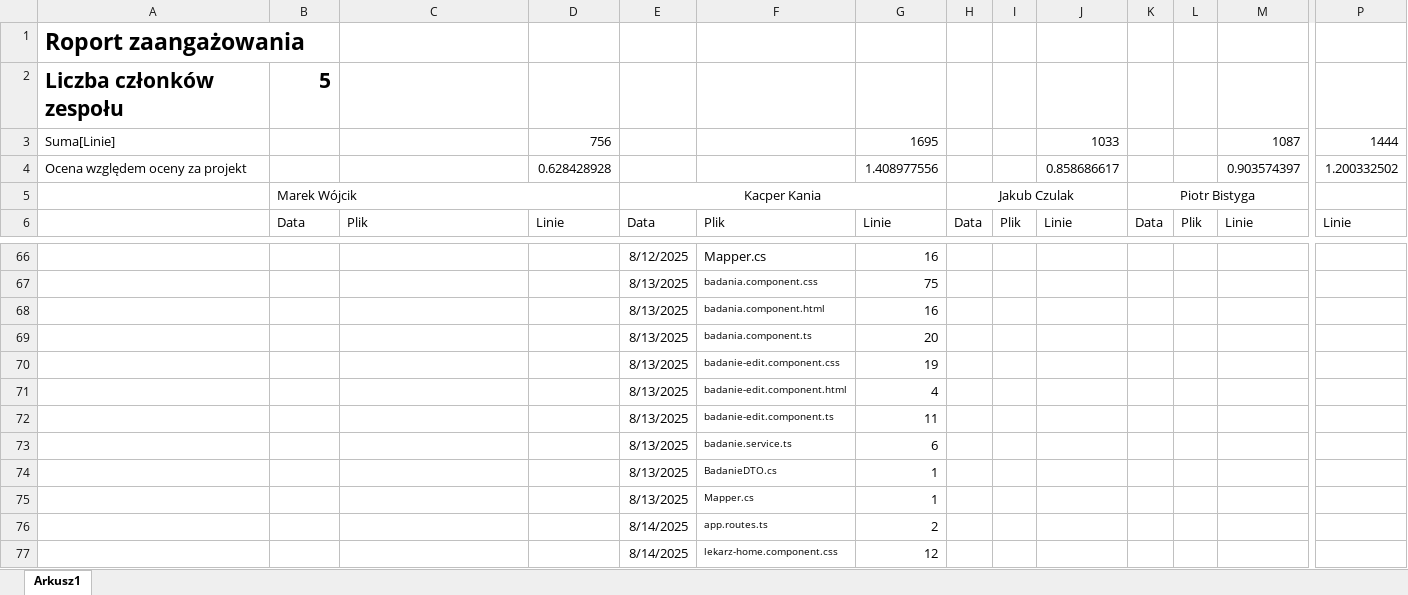
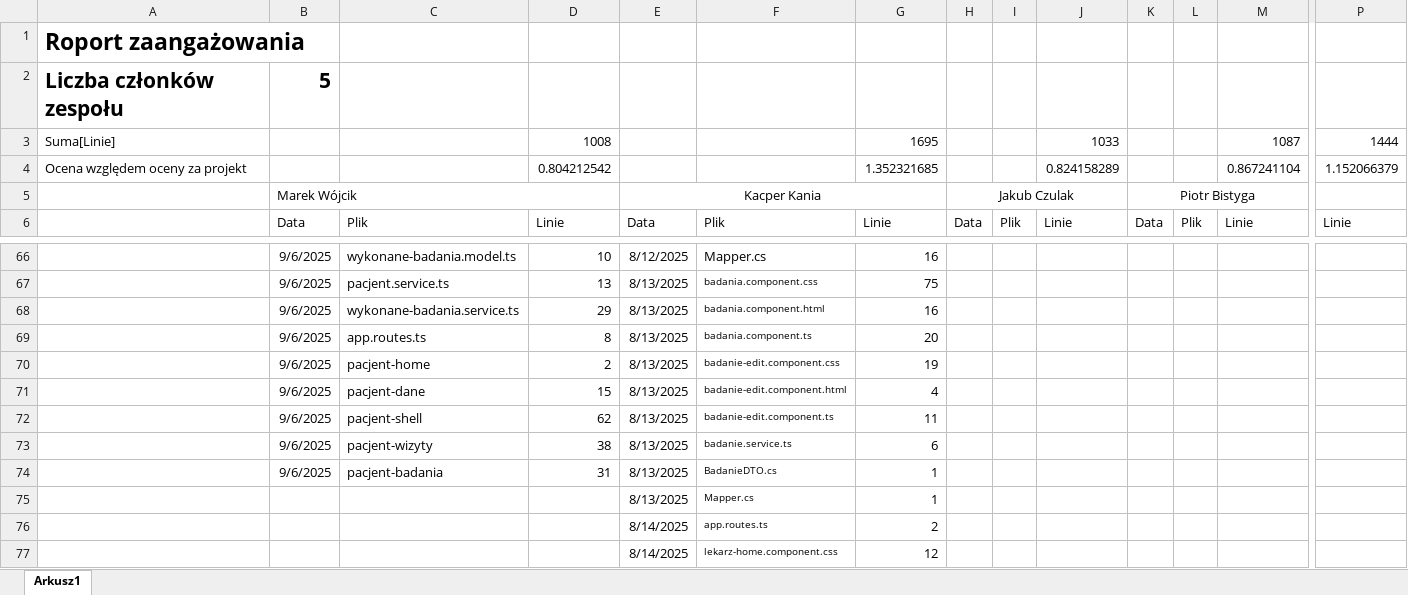
Before and after one commit to MarWoj744/Projekt-Przychodnia, an Excel workbook: Raport.xlsx, sheet Arkusz1, drawn as a sheet; only a part is shown, gaps mark what is left out; values as stored, in another font and other column widths than the file's, no borders; removed rows and columns are numbered as before the commit, all else as after; rows hold the shown columns only; the diff covers the shown part only; the diff names each change by its address in the sheet, - before the commit and + after, or states it on an @@ line.

Commit message:
panel pacjenta i jego obsługa

```diff
--- a/Raport.xlsx (sheet Arkusz1)
+++ b/Raport.xlsx (sheet Arkusz1)
-D3: 756
+D3: 1008
-row 4: Ocena względem oceny za projekt |  |  | 0.628428928 |  |  | 1.408977556 |  |  | 0.858686617 |  |  | 0.903574397 | 1.200332502
+row 4: Ocena względem oceny za projekt |  |  | 0.804212542 |  |  | 1.352321685 |  |  | 0.824158289 |  |  | 0.867241104 | 1.152066379
-B66:B74: (empty)
+B66:B74: 9/6/2025
-C66: (empty)
+C66: wykonane-badania.model.ts
-D66: (empty)
+D66: 10
-C67: (empty)
+C67: pacjent.service.ts
-D67: (empty)
+D67: 13
-C68: (empty)
+C68: wykonane-badania.service.ts
-D68: (empty)
+D68: 29
-C69: (empty)
+C69: app.routes.ts
-D69: (empty)
+D69: 8
-C70: (empty)
+C70: pacjent-home
-D70: (empty)
+D70: 2
-C71: (empty)
+C71: pacjent-dane
-D71: (empty)
+D71: 15
-C72: (empty)
+C72: pacjent-shell
-D72: (empty)
+D72: 62
-C73: (empty)
+C73: pacjent-wizyty
-D73: (empty)
+D73: 38
-C74: (empty)
+C74: pacjent-badania
-D74: (empty)
+D74: 31
```
Also changed, not shown: 53 edited cells elsewhere in this sheet, 55 other files.
